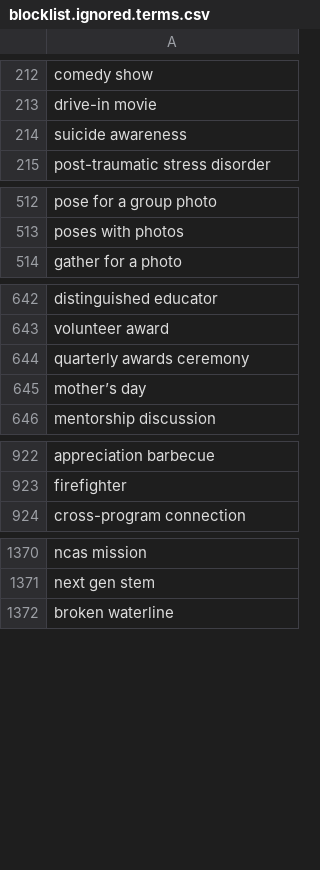
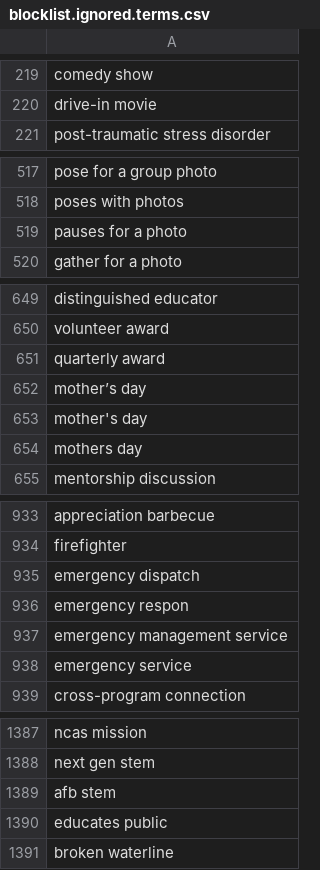
Before and after one commit to toolforge/tool-spacemedia, a CSV file: src/main/resources/blocklist.ignored.terms.csv, drawn as a sheet; only a part is shown, gaps mark what is left out; the diff covers the shown part only.

```diff
--- a/src/main/resources/blocklist.ignored.terms.csv
+++ b/src/main/resources/blocklist.ignored.terms.csv
@@ -213,3 +220,2 @@ comedy show
 drive-in movie
-suicide awareness
 post-traumatic stress disorder
@@ -513,2 +518,3 @@ pose for a group photo
 poses with photos
+pauses for a photo
 gather for a photo
@@ -643,4 +650,6 @@ distinguished educator
 volunteer award
-quarterly awards ceremony
+quarterly award
 mother’s day
+mother's day
+mothers day
 mentorship discussion
@@ -923,2 +934,6 @@ appreciation barbecue
 firefighter
+emergency dispatch
+emergency respon
+emergency management service
+emergency service
 cross-program connection
@@ -1371,2 +1388,4 @@ ncas mission
 next gen stem
+afb stem
+educates public
 broken waterline
```
Also changed, not shown: 66 added rows, 4 removed rows and 5 edited cells elsewhere in this file, 4 other files.
